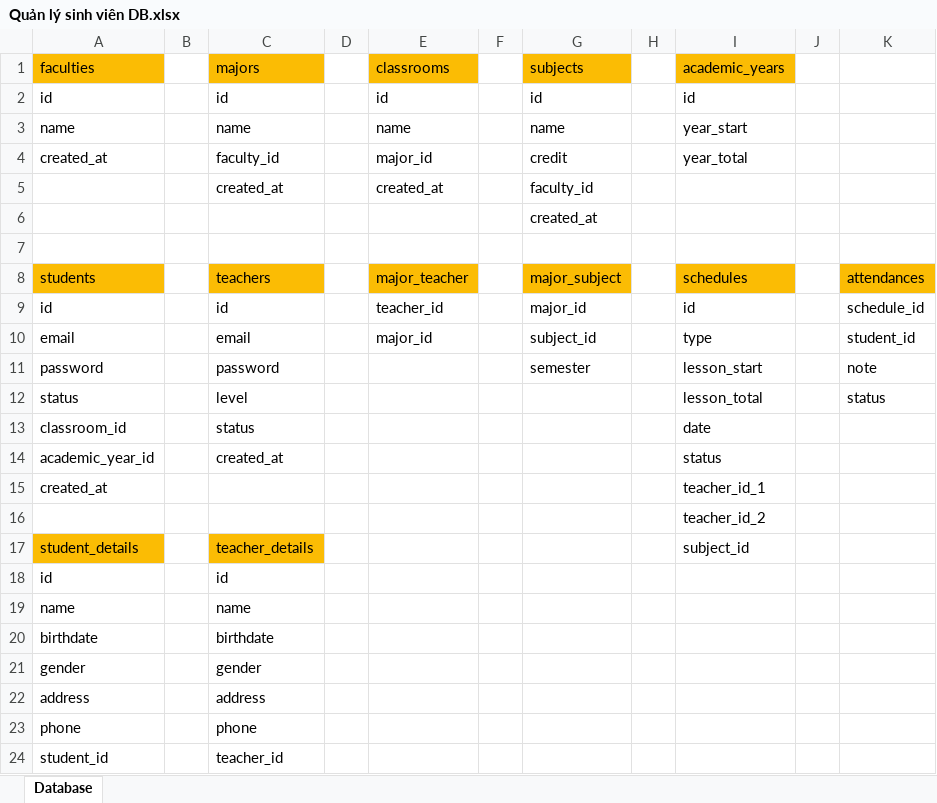
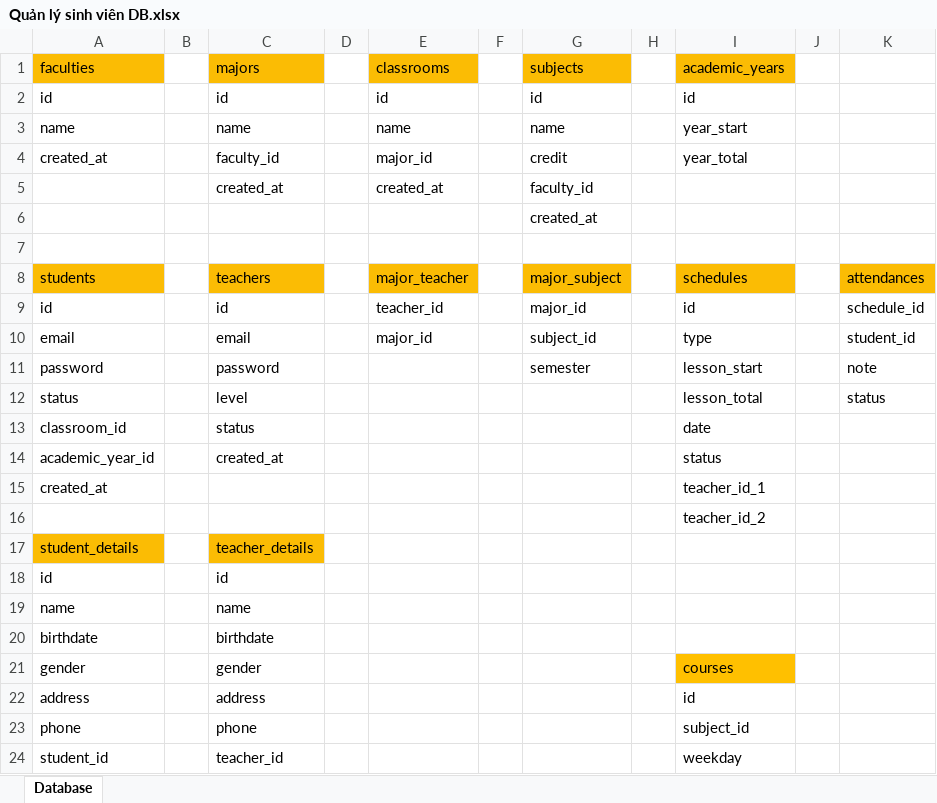
Before and after one commit to nvmanh25101/23, an Excel workbook: doc/Quản lý sinh viên DB.xlsx, sheet Database, drawn as a sheet; values as stored, in another font and other column widths than the file's, no borders; the diff names each change by its address in the sheet, - before the commit and + after, or states it on an @@ line.

```diff
--- a/doc/Quản lý sinh viên DB.xlsx (sheet Database)
+++ b/doc/Quản lý sinh viên DB.xlsx (sheet Database)
-I17: subject_id
+I17: (empty)
-I21: (empty)
+I21: courses
-I21 fill: none
+I21 fill: #FFC000
-I22: (empty)
+I22: id
-I23: (empty)
+I23: subject_id
-I24: (empty)
+I24: weekday
```
Also changed, not shown: 15 other files.
